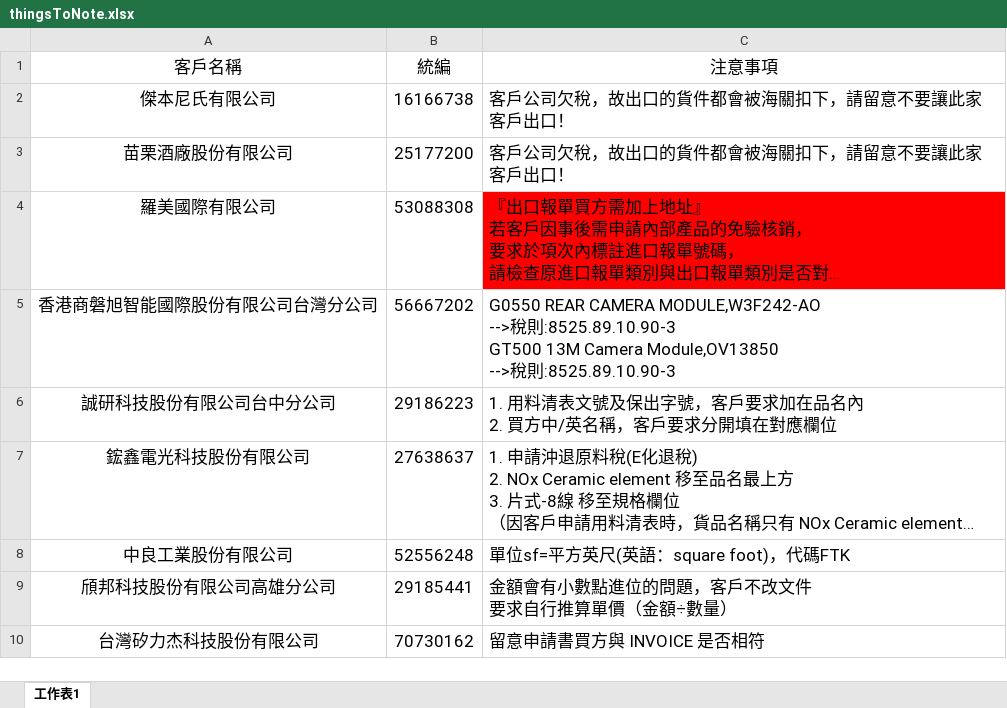
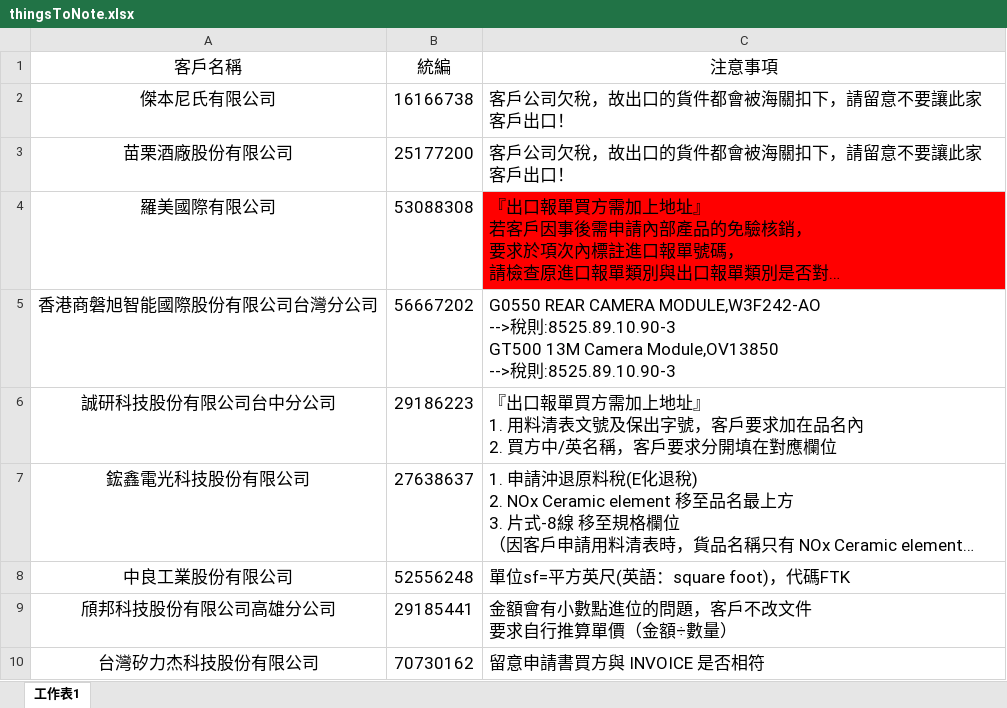
Before and after one commit to liyijung/declaration, an Excel workbook: Export_format/thingsToNote.xlsx, sheet 工作表1, drawn as a sheet; only a part is shown; long unchanged cells end in …; values as stored, in another font and other column widths than the file's, no borders; conditional formats not drawn; ↵ is a line break in a cell; the diff names each change by its address in the sheet, - before the commit and + after, or states it on an @@ line.

Commit message:
Add files via upload

```diff
--- a/Export_format/thingsToNote.xlsx (sheet 工作表1)
+++ b/Export_format/thingsToNote.xlsx (sheet 工作表1)
-C6 (注意事項): 1. 用料清…
+C6 (注意事項): 『出口報單買方需加上地址』 ↵ 1. 用料清…
```
